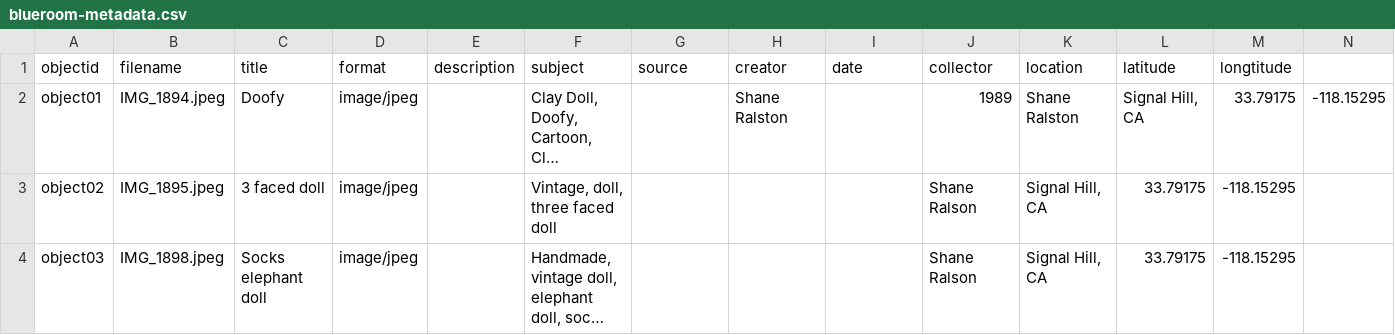
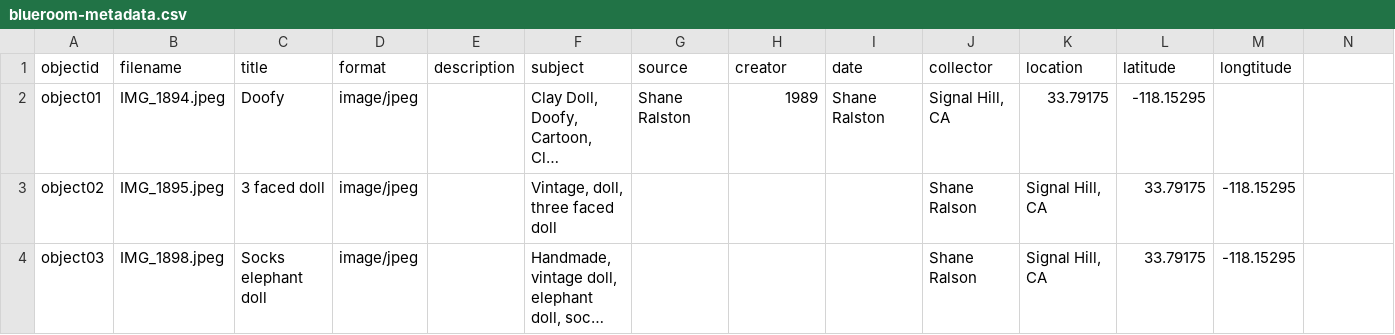
Before and after one commit to TKhuslen/bluecollection, a CSV file: _data/blueroom-metadata.csv, drawn as a sheet; only a part is shown; long unchanged cells end in …; the diff names each change by its address in the sheet, - before the commit and + after, or states it on an @@ line.

Commit message:
Update blueroom-metadata.csv

```diff
--- a/_data/blueroom-metadata.csv
+++ b/_data/blueroom-metadata.csv
-G2 (source): (empty)
+G2 (source): Shane Ralston
-H2 (creator): Shane Ralston
+H2 (creator): 1989
-I2 (date): (empty)
+I2 (date): Shane Ralston
-J2 (collector): 1989
+J2 (collector): Signal Hill, CA
-K2 (location): Shane Ralston
+K2 (location): 33.79175
-L2 (latitude): Signal Hill, CA
+L2 (latitude): -118.15295
-M2 (longtitude): 33.79175
+M2 (longtitude): (empty)
-N2: -118.15295
+N2: (empty)
```
